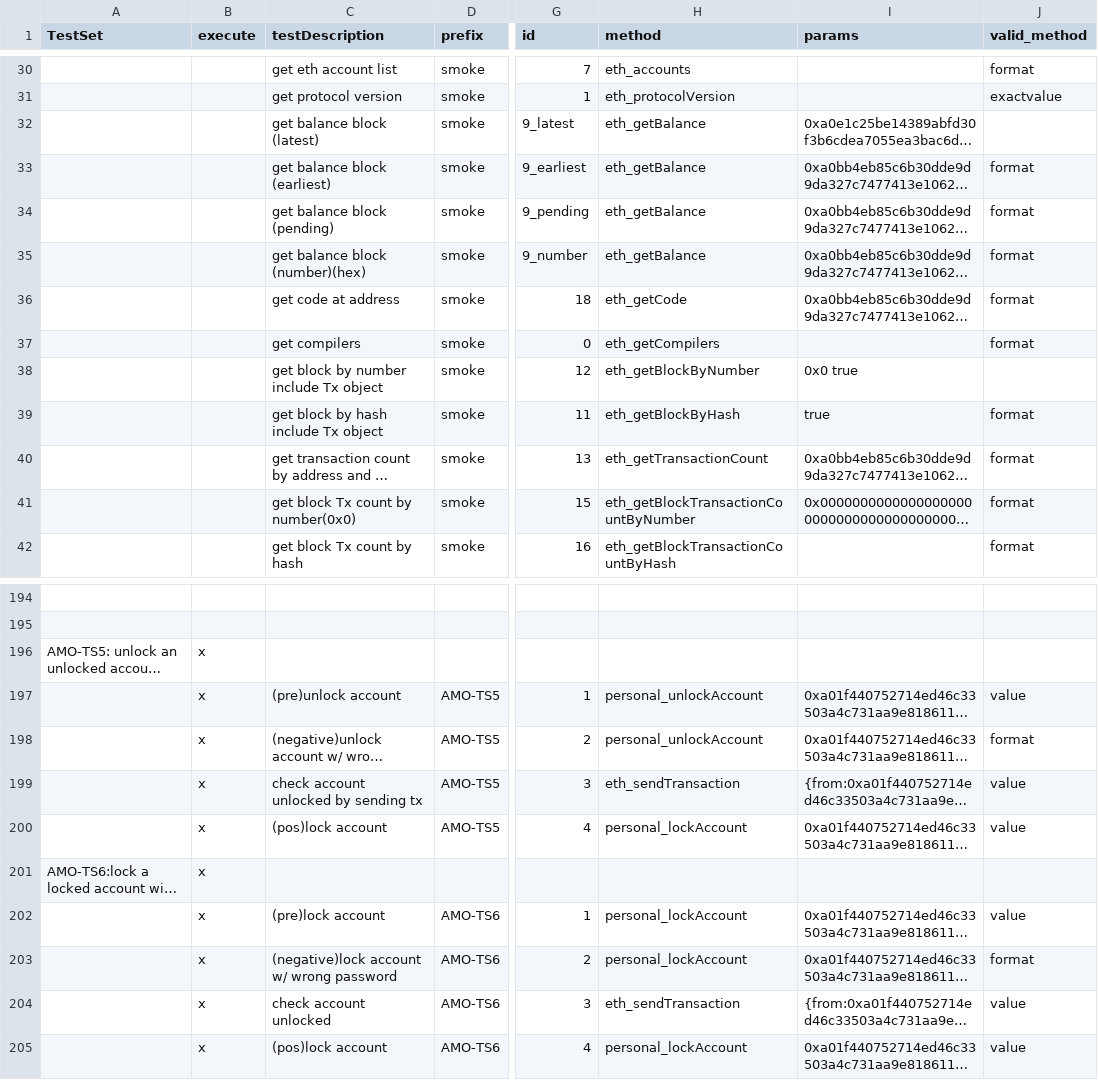
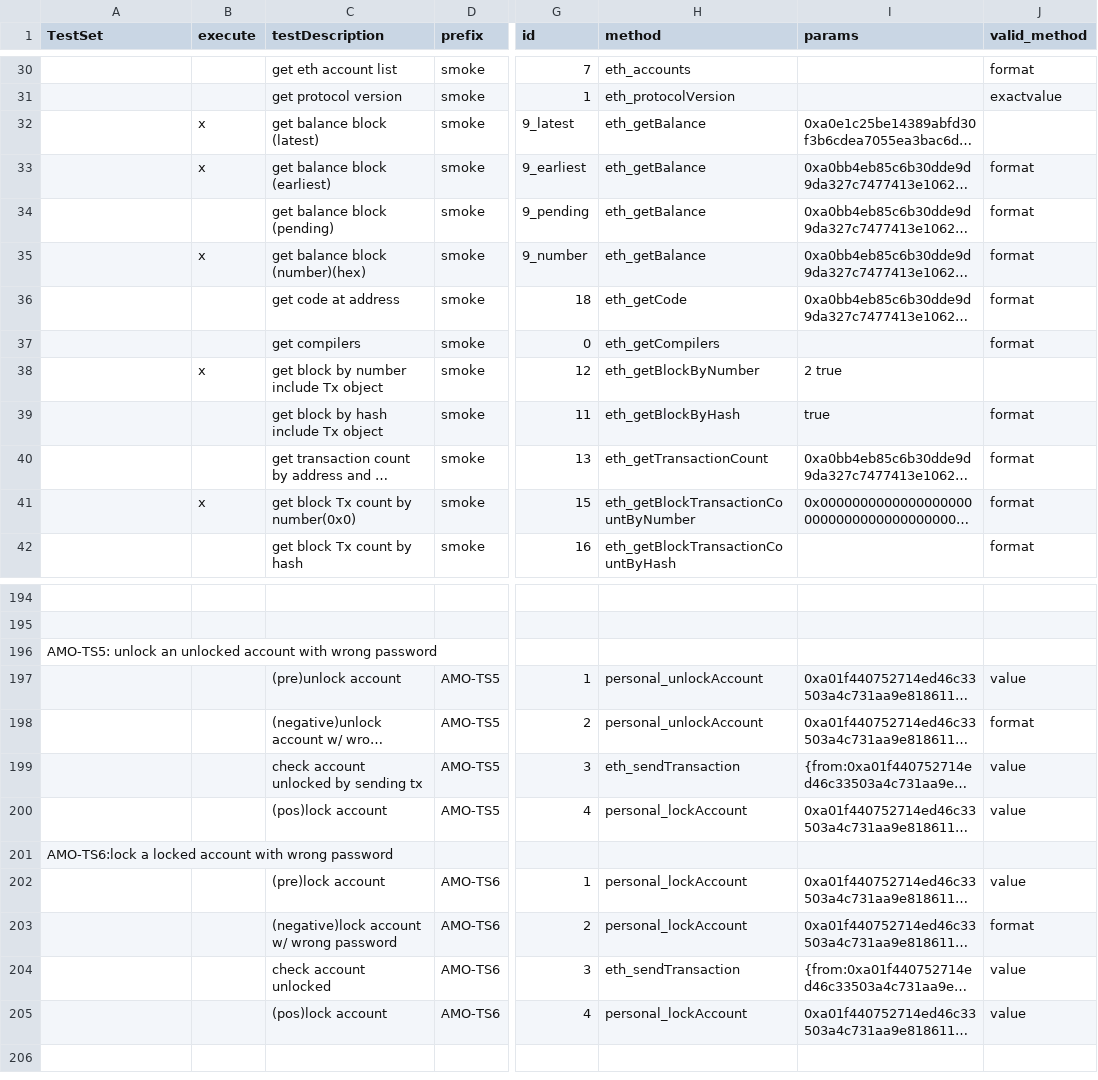
Before and after one commit to makkii-dev/qa-rpc, a CSV file: test_cases/testDriver_java.csv, drawn as a sheet; only a part is shown, gaps mark what is left out; long unchanged cells end in …; the diff covers the shown part only; the diff names each change by its address in the sheet, - before the commit and + after, or states it on an @@ line.

```diff
--- a/test_cases/testDriver_java.csv
+++ b/test_cases/testDriver_java.csv
-B32:B33 (execute): (empty)
+B32:B33 (execute): x
-B35 (execute): (empty)
+B35 (execute): x
-B38 (execute): (empty)
+B38 (execute): x
-I38 (params): 0x0 true
+I38 (params): 2 true
-B41 (execute): (empty)
+B41 (execute): x
-B196:B205 (execute): x
+B196:B205 (execute): (empty)
```
Also changed, not shown: 2 edited cells elsewhere in this file, test_cases/getTransactions.csv, test_cases/testDriver.csv, 11 other files.
